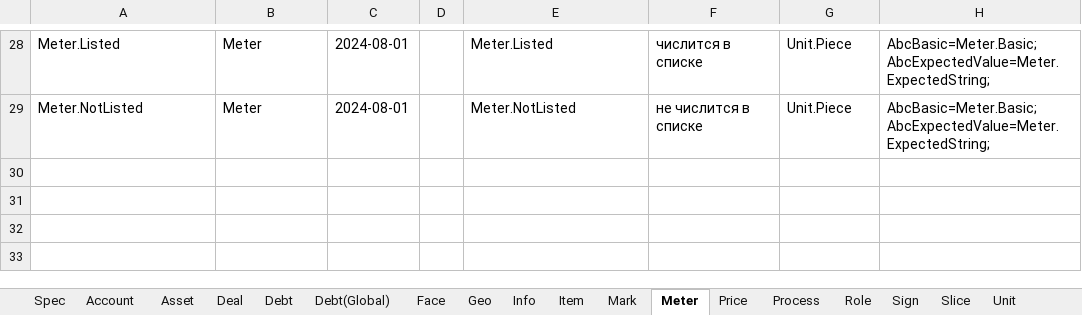
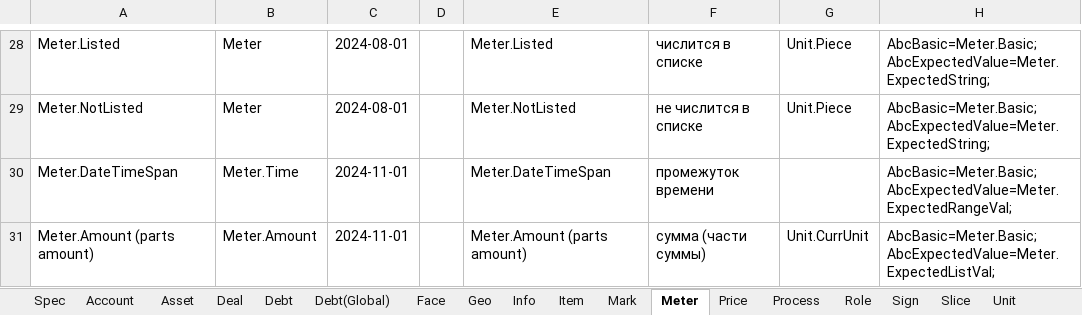
Before and after one commit to KursakovSA/AccBase, an Excel workbook: WB_DatabaseTemplateGlobal_tables.xlsx, sheet Meter, drawn as a sheet; only a part is shown, gaps mark what is left out; values as stored, in another font and other column widths than the file's, no borders; the diff names each change by its address in the sheet, - before the commit and + after, or states it on an @@ line.

```diff
--- a/WB_DatabaseTemplateGlobal_tables.xlsx (sheet Meter)
+++ b/WB_DatabaseTemplateGlobal_tables.xlsx (sheet Meter)
+row 30: Meter.DateTimeSpan | Meter.Time | 2024-11-01 |  | Meter.DateTimeSpan | промежуток времени |  | AbcBasic=Meter.Basic;AbcExpectedValue=Meter.ExpectedRangeVal;
+row 31: Meter.Amount (parts amount) | Meter.Amount | 2024-11-01 |  | Meter.Amount (parts amount) | сумма (части суммы) | Unit.CurrUnit | AbcBasic=Meter.Basic;AbcExpectedValue=Meter.ExpectedListVal;
```
Also changed, not shown: sheet Process, sheet Role, sheet Info, sheet Account, sheet Unit, sheet Face, 1 more sheet.
